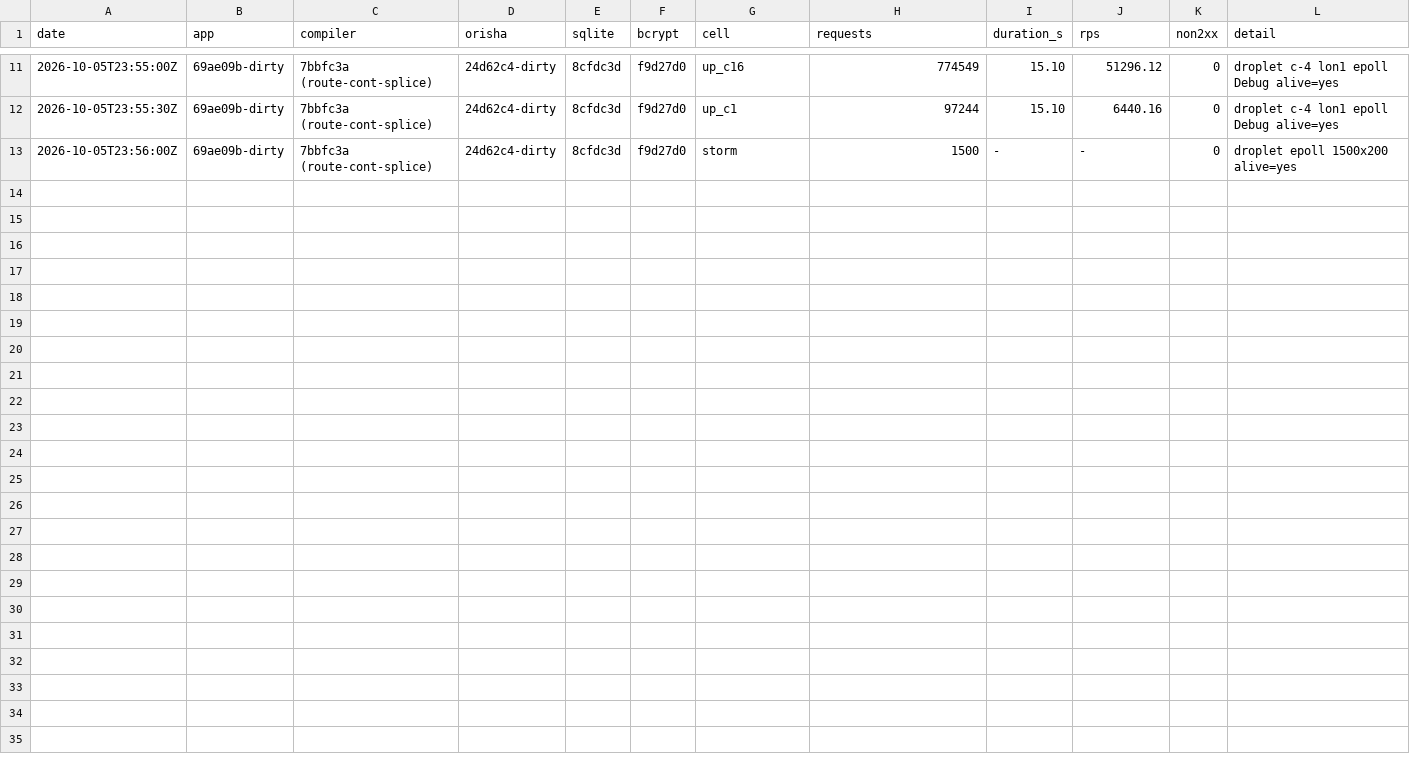
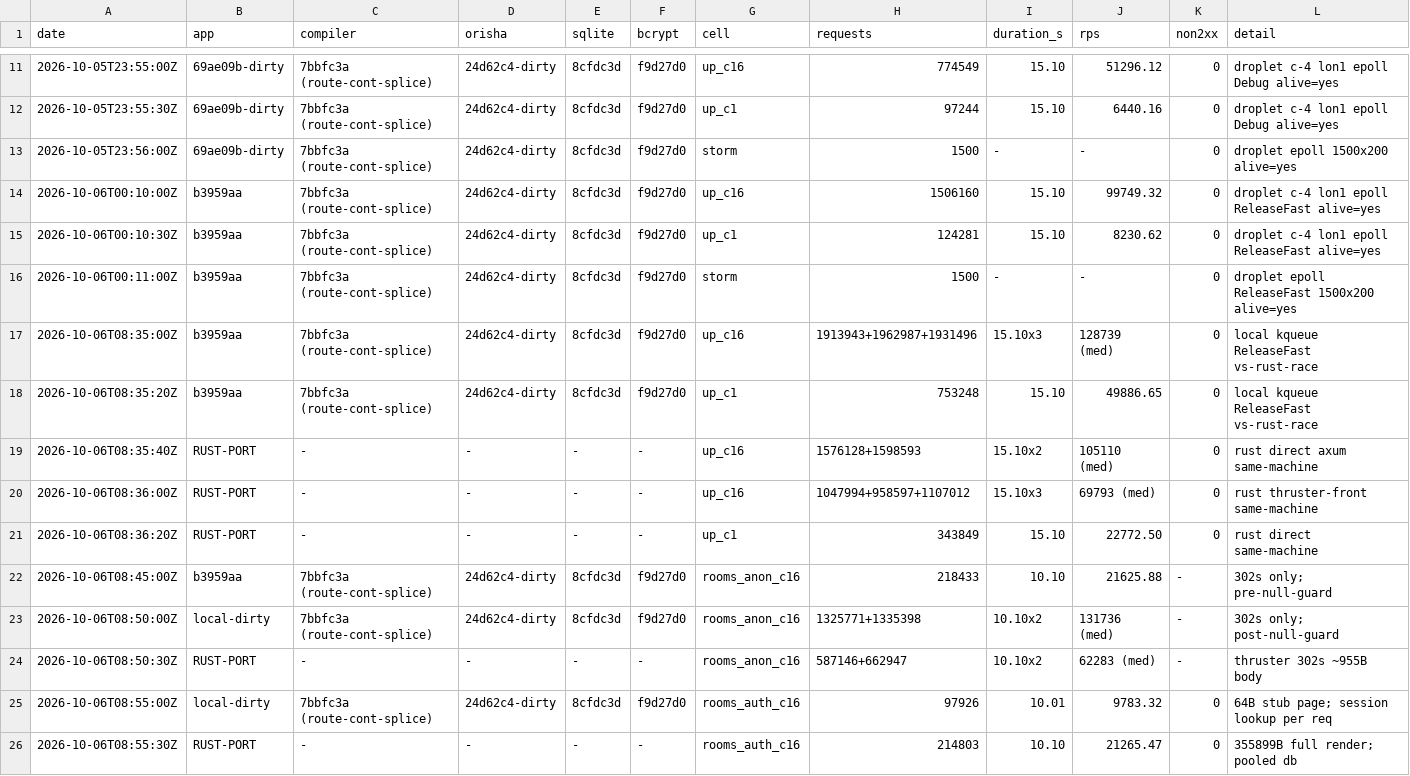
Before and after one commit to korulang/once-campfire-koru, a TSV file: bench/results.tsv, drawn as a sheet; only a part is shown, gaps mark what is left out.

```diff
--- a/bench/results.tsv
+++ b/bench/results.tsv
@@ -13 +13,14 @@ date	app	compiler	orisha	sqlite	bcrypt	cell	requests	duration_s	rps	non2xx	detai
 2026-10-05T23:56:00Z	69ae09b-dirty	7bbfc3a (route-cont-splice)	24d62c4-dirty	8cfdc3d	f9d27d0	storm	1500	-	-	0	droplet epoll 1500x200 alive=yes
+2026-10-06T00:10:00Z	b3959aa	7bbfc3a (route-cont-splice)	24d62c4-dirty	8cfdc3d	f9d27d0	up_c16	1506160	15.10	99749.32	0	droplet c-4 lon1 epoll ReleaseFast alive=yes
+2026-10-06T00:10:30Z	b3959aa	7bbfc3a (route-cont-splice)	24d62c4-dirty	8cfdc3d	f9d27d0	up_c1	124281	15.10	8230.62	0	droplet c-4 lon1 epoll ReleaseFast alive=yes
+2026-10-06T00:11:00Z	b3959aa	7bbfc3a (route-cont-splice)	24d62c4-dirty	8cfdc3d	f9d27d0	storm	1500	-	-	0	droplet epoll ReleaseFast 1500x200 alive=yes
+2026-10-06T08:35:00Z	b3959aa	7bbfc3a (route-cont-splice)	24d62c4-dirty	8cfdc3d	f9d27d0	up_c16	1913943+1962987+1931496	15.10x3	128739 (med)	0	local kqueue ReleaseFast vs-rust-race
+2026-10-06T08:35:20Z	b3959aa	7bbfc3a (route-cont-splice)	24d62c4-dirty	8cfdc3d	f9d27d0	up_c1	753248	15.10	49886.65	0	local kqueue ReleaseFast vs-rust-race
+2026-10-06T08:35:40Z	RUST-PORT	-	-	-	-	up_c16	1576128+1598593	15.10x2	105110 (med)	0	rust direct axum same-machine
+2026-10-06T08:36:00Z	RUST-PORT	-	-	-	-	up_c16	1047994+958597+1107012	15.10x3	69793 (med)	0	rust thruster-front same-machine
+2026-10-06T08:36:20Z	RUST-PORT	-	-	-	-	up_c1	343849	15.10	22772.50	0	rust direct same-machine
+2026-10-06T08:45:00Z	b3959aa	7bbfc3a (route-cont-splice)	24d62c4-dirty	8cfdc3d	f9d27d0	rooms_anon_c16	218433	10.10	21625.88	-	302s only; pre-null-guard
+2026-10-06T08:50:00Z	local-dirty	7bbfc3a (route-cont-splice)	24d62c4-dirty	8cfdc3d	f9d27d0	rooms_anon_c16	1325771+1335398	10.10x2	131736 (med)	-	302s only; post-null-guard
+2026-10-06T08:50:30Z	RUST-PORT	-	-	-	-	rooms_anon_c16	587146+662947	10.10x2	62283 (med)	-	thruster 302s ~955B body
+2026-10-06T08:55:00Z	local-dirty	7bbfc3a (route-cont-splice)	24d62c4-dirty	8cfdc3d	f9d27d0	rooms_auth_c16	97926	10.01	9783.32	0	64B stub page; session lookup per req
+2026-10-06T08:55:30Z	RUST-PORT	-	-	-	-	rooms_auth_c16	214803	10.10	21265.47	0	355899B full render; pooled db
```
Also changed, not shown: 1 other file.
